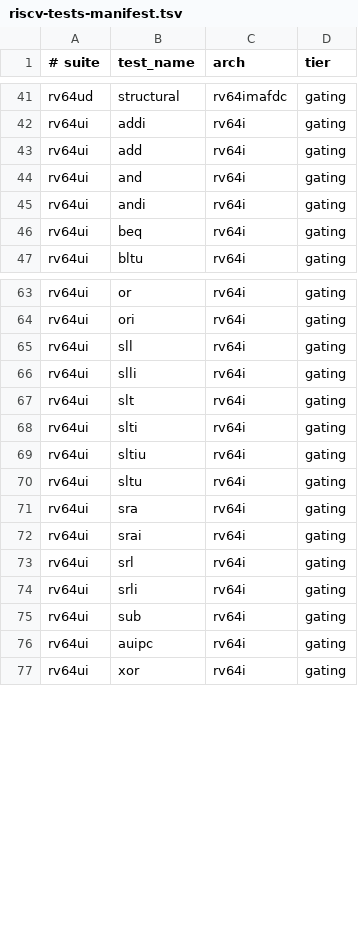
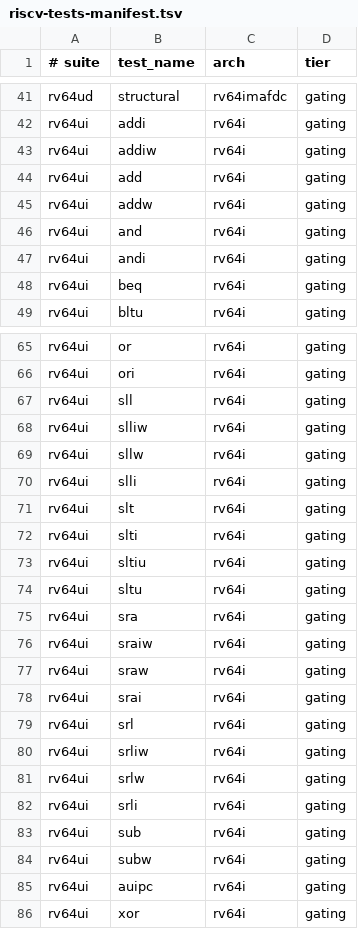
Before and after one commit to gaato/riscv-mbt, a TSV file: tools/riscv-tests-manifest.tsv, drawn as a sheet; only a part is shown, gaps mark what is left out.

```diff
--- a/tools/riscv-tests-manifest.tsv
+++ b/tools/riscv-tests-manifest.tsv
@@ -42,3 +42,5 @@ rv64ud	structural	rv64imafdc	gating
 rv64ui	addi	rv64i	gating
+rv64ui	addiw	rv64i	gating
 rv64ui	add	rv64i	gating
+rv64ui	addw	rv64i	gating
 rv64ui	and	rv64i	gating
@@ -65,2 +67,4 @@ rv64ui	ori	rv64i	gating
 rv64ui	sll	rv64i	gating
+rv64ui	slliw	rv64i	gating
+rv64ui	sllw	rv64i	gating
 rv64ui	slli	rv64i	gating
@@ -71,6 +75,11 @@ rv64ui	sltu	rv64i	gating
 rv64ui	sra	rv64i	gating
+rv64ui	sraiw	rv64i	gating
+rv64ui	sraw	rv64i	gating
 rv64ui	srai	rv64i	gating
 rv64ui	srl	rv64i	gating
+rv64ui	srliw	rv64i	gating
+rv64ui	srlw	rv64i	gating
 rv64ui	srli	rv64i	gating
 rv64ui	sub	rv64i	gating
+rv64ui	subw	rv64i	gating
 rv64ui	auipc	rv64i	gating
```
Also changed, not shown: 2 other files.
